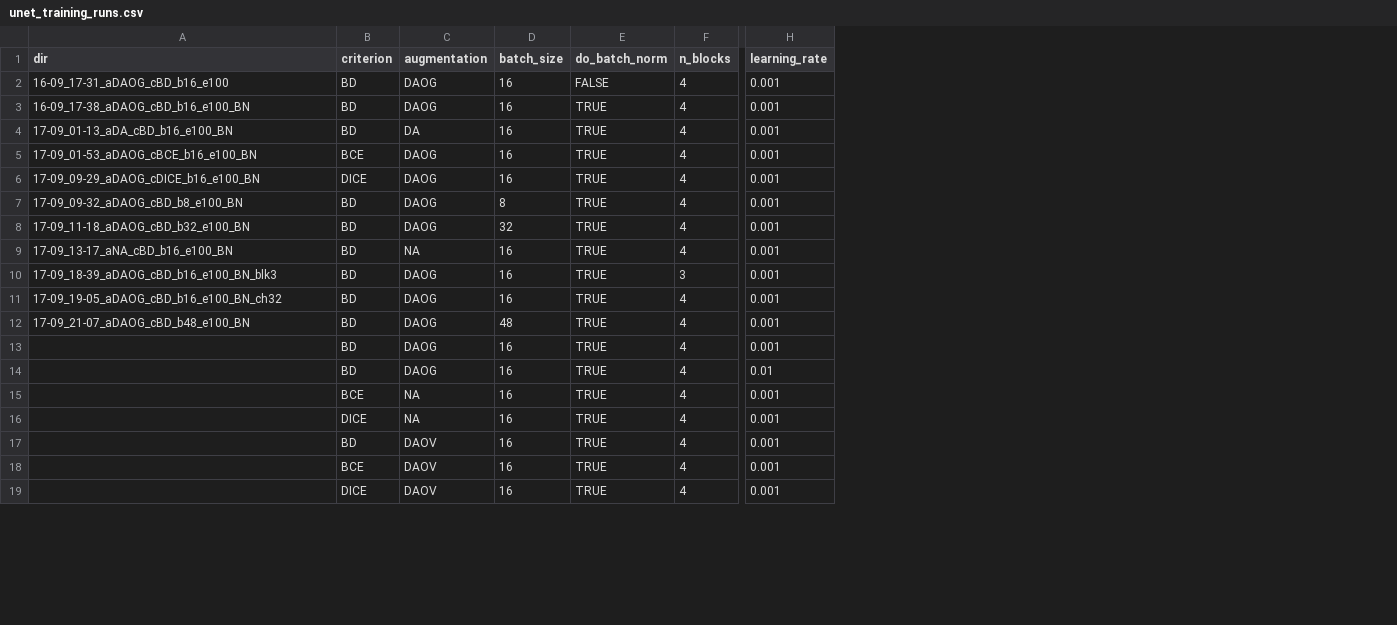
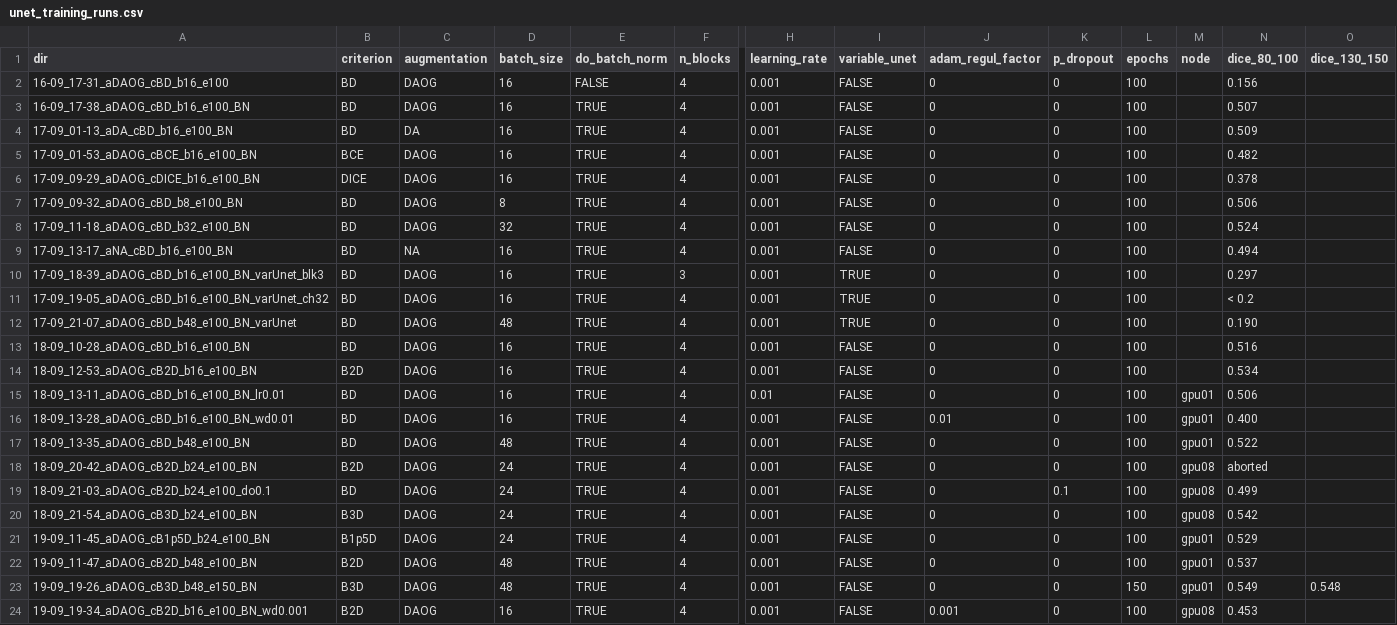
Before and after one commit to CarlaSa/AML_project, a CSV file: artifacts/unet_training_runs.csv, drawn as a sheet; only a part is shown, gaps mark what is left out; addresses are those after the commit; rows hold the shown columns only; the diff covers the shown part only; the diff names each change by its address in the sheet, - before the commit and + after, or states it on an @@ line.

Commit message:
update job table

```diff
--- a/artifacts/unet_training_runs.csv
+++ b/artifacts/unet_training_runs.csv
+column I (variable_unet), rows 2-13: FALSE | FALSE | FALSE | FALSE | FALSE | FALSE | FALSE | FALSE | TRUE | TRUE | TRUE | FALSE; rows 15-17: all FALSE; rows 19-20: FALSE | FALSE; row 24: FALSE
+column J (adam_regul_factor), rows 2-13: all 0; rows 15-17: 0 | 0.01 | 0; rows 19-20: 0 | 0; row 24: 0.001
+column K (p_dropout), rows 2-13: all 0; rows 15-17: all 0; rows 19-20: 0.1 | 0; row 24: 0
+column L (epochs), rows 2-13: all 100; rows 15-17: all 100; rows 19-20: 100 | 100; row 24: 100
+column M (node), rows 15-17: all gpu01; rows 19-20: gpu08 | gpu08; row 24: gpu08
+column N (dice_80_100), rows 2-13: 0.156 | 0.507 | 0.509 | 0.482 | 0.378 | 0.506 | 0.524 | 0.494 | 0.297 | < 0.2 | 0.190 | 0.516; rows 15-17: 0.506 | 0.400 | 0.522; rows 19-20: 0.499 | 0.542; row 24: 0.453
+column O (dice_130_150), empty
-A10 (dir): 17-09_18-39_aDAOG_cBD_b16_e100_BN_blk3
+A10 (dir): 17-09_18-39_aDAOG_cBD_b16_e100_BN_varUnet_blk3
-A11 (dir): 17-09_19-05_aDAOG_cBD_b16_e100_BN_ch32
+A11 (dir): 17-09_19-05_aDAOG_cBD_b16_e100_BN_varUnet_ch32
-A12 (dir): 17-09_21-07_aDAOG_cBD_b48_e100_BN
+A12 (dir): 17-09_21-07_aDAOG_cBD_b48_e100_BN_varUnet
-A13 (dir): (empty)
+A13 (dir): 18-09_10-28_aDAOG_cBD_b16_e100_BN
+row 14: 18-09_12-53_aDAOG_cB2D_b16_e100_BN | B2D | DAOG | 16 | TRUE | 4 | 0.001 | FALSE | 0 | 0 | 100 |  | 0.534
-A15 (dir): (empty)
+A15 (dir): 18-09_13-11_aDAOG_cBD_b16_e100_BN_lr0.01
-A16 (dir): (empty)
+A16 (dir): 18-09_13-28_aDAOG_cBD_b16_e100_BN_wd0.01
-B16 (criterion): BCE
+B16 (criterion): BD
-C16:C17 (augmentation): NA
+C16:C17 (augmentation): DAOG
-A17 (dir): (empty)
+A17 (dir): 18-09_13-35_aDAOG_cBD_b48_e100_BN
-B17 (criterion): DICE
+B17 (criterion): BD
-D17 (batch_size): 16
+D17 (batch_size): 48
+row 18: 18-09_20-42_aDAOG_cB2D_b24_e100_BN | B2D | DAOG | 24 | TRUE | 4 | 0.001 | FALSE | 0 | 0 | 100 | gpu08 | aborted
-A19 (dir): (empty)
+A19 (dir): 18-09_21-03_aDAOG_cB2D_b24_e100_do0.1
-C19:C20 (augmentation): DAOV
+C19:C20 (augmentation): DAOG
-D19:D20 (batch_size): 16
+D19:D20 (batch_size): 24
-A20 (dir): (empty)
+A20 (dir): 18-09_21-54_aDAOG_cB3D_b24_e100_BN
-B20 (criterion): BCE
+B20 (criterion): B3D
+row 21: 19-09_11-45_aDAOG_cB1p5D_b24_e100_BN | B1p5D | DAOG | 24 | TRUE | 4 | 0.001 | FALSE | 0 | 0 | 100 | gpu01 | 0.529
+row 22: 19-09_11-47_aDAOG_cB2D_b48_e100_BN | B2D | DAOG | 48 | TRUE | 4 | 0.001 | FALSE | 0 | 0 | 100 | gpu01 | 0.537
+row 23: 19-09_19-26_aDAOG_cB3D_b48_e150_BN | B3D | DAOG | 48 | TRUE | 4 | 0.001 | FALSE | 0 | 0 | 150 | gpu01 | 0.549 | 0.548
-A24 (dir): (empty)
+A24 (dir): 19-09_19-34_aDAOG_cB2D_b16_e100_BN_wd0.001
-B24 (criterion): DICE
+B24 (criterion): B2D
-C24 (augmentation): DAOV
+C24 (augmentation): DAOG
```
Also changed, not shown: 2 added rows and 12 edited cells elsewhere in this file.
